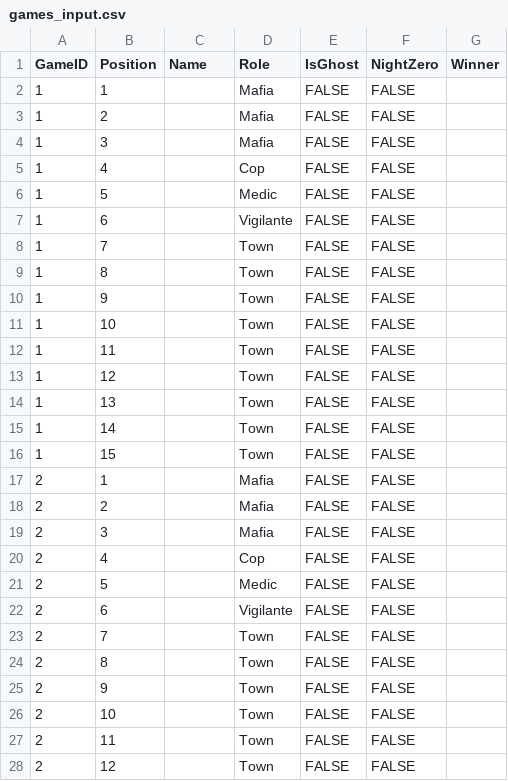
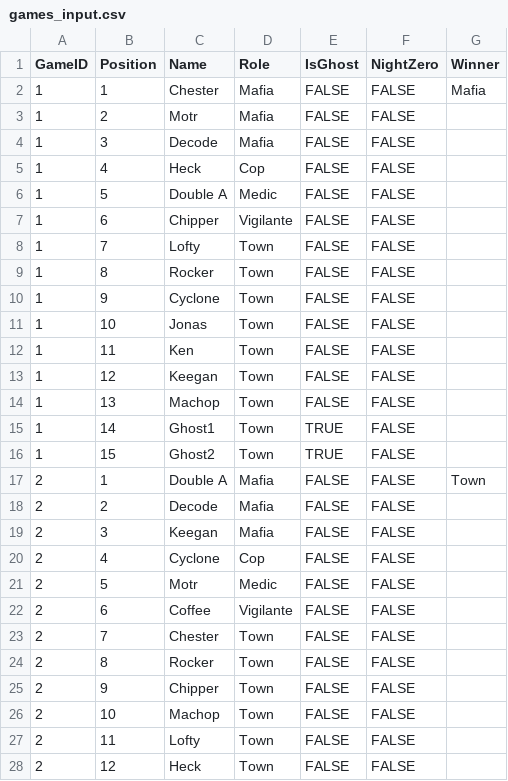
Before and after one commit to chestershotfries/mafia, a CSV file: new_group/games_input.csv, drawn as a sheet; only a part is shown; the diff covers the shown part only.

```diff
--- a/new_group/games_input.csv
+++ b/new_group/games_input.csv
@@ -1,28 +1,28 @@
 GameID,Position,Name,Role,IsGhost,NightZero,Winner
-1,1,,Mafia,FALSE,FALSE,
-1,2,,Mafia,FALSE,FALSE,
-1,3,,Mafia,FALSE,FALSE,
-1,4,,Cop,FALSE,FALSE,
-1,5,,Medic,FALSE,FALSE,
-1,6,,Vigilante,FALSE,FALSE,
-1,7,,Town,FALSE,FALSE,
-1,8,,Town,FALSE,FALSE,
-1,9,,Town,FALSE,FALSE,
-1,10,,Town,FALSE,FALSE,
-1,11,,Town,FALSE,FALSE,
-1,12,,Town,FALSE,FALSE,
-1,13,,Town,FALSE,FALSE,
-1,14,,Town,FALSE,FALSE,
-1,15,,Town,FALSE,FALSE,
-2,1,,Mafia,FALSE,FALSE,
-2,2,,Mafia,FALSE,FALSE,
-2,3,,Mafia,FALSE,FALSE,
-2,4,,Cop,FALSE,FALSE,
-2,5,,Medic,FALSE,FALSE,
-2,6,,Vigilante,FALSE,FALSE,
-2,7,,Town,FALSE,FALSE,
-2,8,,Town,FALSE,FALSE,
-2,9,,Town,FALSE,FALSE,
-2,10,,Town,FALSE,FALSE,
-2,11,,Town,FALSE,FALSE,
-2,12,,Town,FALSE,FALSE,
+1,1,Chester,Mafia,FALSE,FALSE,Mafia
+1,2,Motr,Mafia,FALSE,FALSE,
+1,3,Decode,Mafia,FALSE,FALSE,
+1,4,Heck,Cop,FALSE,FALSE,
+1,5,Double A,Medic,FALSE,FALSE,
+1,6,Chipper,Vigilante,FALSE,FALSE,
+1,7,Lofty,Town,FALSE,FALSE,
+1,8,Rocker,Town,FALSE,FALSE,
+1,9,Cyclone,Town,FALSE,FALSE,
+1,10,Jonas,Town,FALSE,FALSE,
+1,11,Ken,Town,FALSE,FALSE,
+1,12,Keegan,Town,FALSE,FALSE,
+1,13,Machop,Town,FALSE,FALSE,
+1,14,Ghost1,Town,TRUE,FALSE,
+1,15,Ghost2,Town,TRUE,FALSE,
+2,1,Double A,Mafia,FALSE,FALSE,Town
+2,2,Decode,Mafia,FALSE,FALSE,
+2,3,Keegan,Mafia,FALSE,FALSE,
+2,4,Cyclone,Cop,FALSE,FALSE,
+2,5,Motr,Medic,FALSE,FALSE,
+2,6,Coffee,Vigilante,FALSE,FALSE,
+2,7,Chester,Town,FALSE,FALSE,
+2,8,Rocker,Town,FALSE,FALSE,
+2,9,Chipper,Town,FALSE,FALSE,
+2,10,Machop,Town,FALSE,FALSE,
+2,11,Lofty,Town,FALSE,FALSE,
+2,12,Heck,Town,FALSE,FALSE,
```
Also changed, not shown: 5 edited cells elsewhere in this file, 1 other file.
